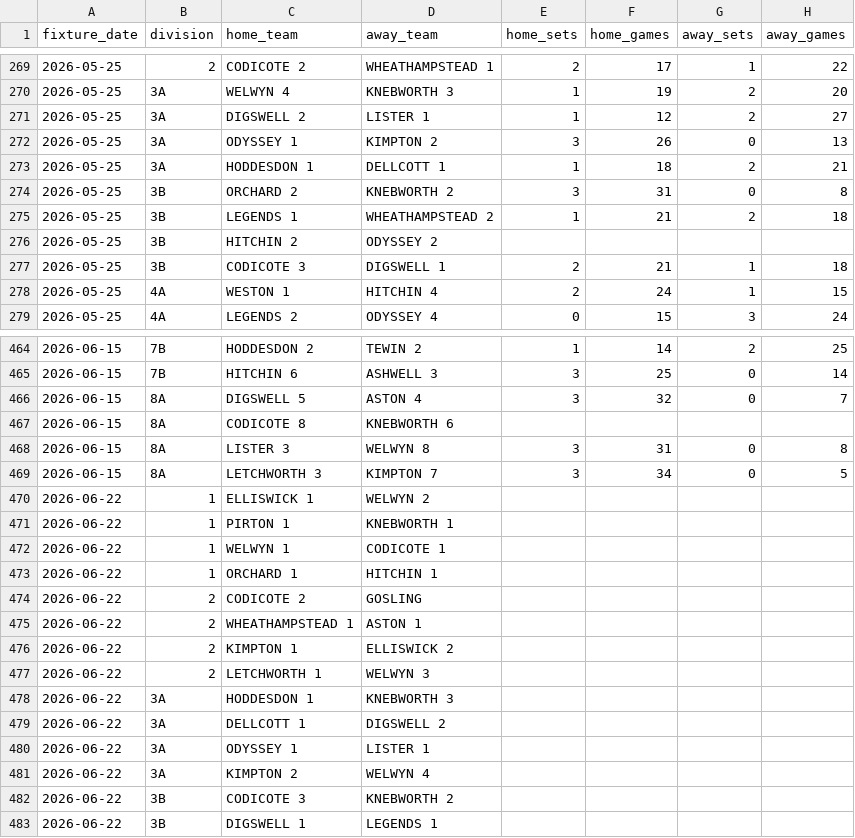
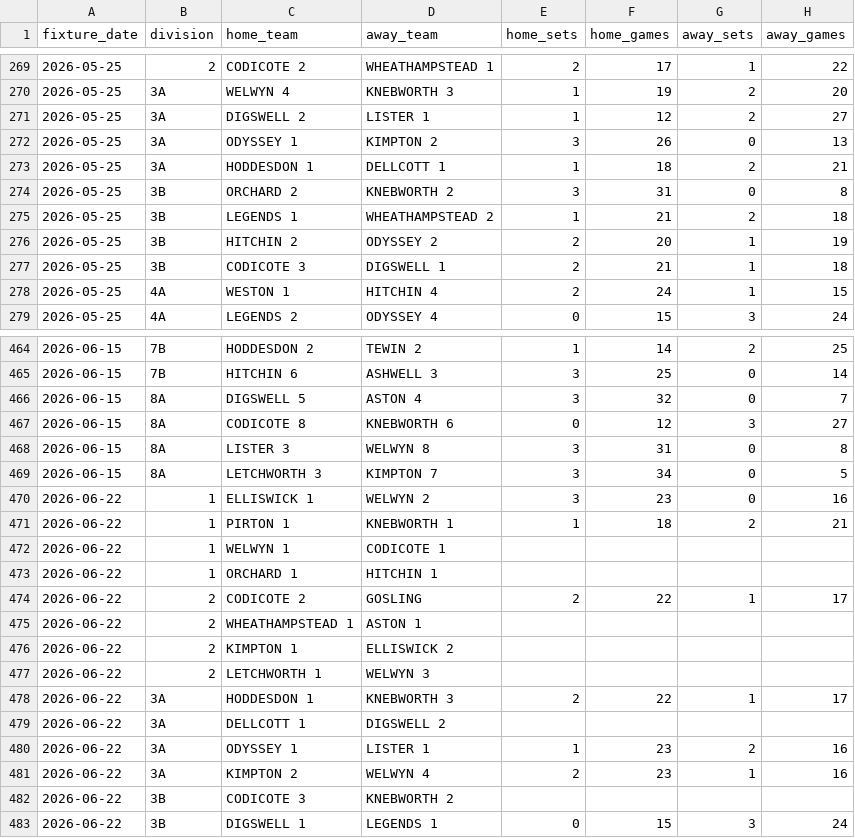
Before and after one commit to fangliren/tennis-analytics, a CSV file: tables/combined/combined.csv, drawn as a sheet; only a part is shown, gaps mark what is left out; the diff covers the shown part only.

```diff
--- a/tables/combined/combined.csv
+++ b/tables/combined/combined.csv
@@ -275,3 +275,3 @@ fixture_date,division,home_team,away_team,home_sets,home_games,away_sets,away_ga
 2026-05-25,3B,LEGENDS 1,WHEATHAMPSTEAD 2,1,21,2,18
-2026-05-25,3B,HITCHIN 2,ODYSSEY 2,,,,
+2026-05-25,3B,HITCHIN 2,ODYSSEY 2,2,20,1,19
 2026-05-25,3B,CODICOTE 3,DIGSWELL 1,2,21,1,18
@@ -466,10 +466,10 @@ fixture_date,division,home_team,away_team,home_sets,home_games,away_sets,away_ga
 2026-06-15,8A,DIGSWELL 5,ASTON 4,3,32,0,7
-2026-06-15,8A,CODICOTE 8,KNEBWORTH 6,,,,
+2026-06-15,8A,CODICOTE 8,KNEBWORTH 6,0,12,3,27
 2026-06-15,8A,LISTER 3,WELWYN 8,3,31,0,8
 2026-06-15,8A,LETCHWORTH 3,KIMPTON 7,3,34,0,5
-2026-06-22,1,ELLISWICK 1,WELWYN 2,,,,
-2026-06-22,1,PIRTON 1,KNEBWORTH 1,,,,
+2026-06-22,1,ELLISWICK 1,WELWYN 2,3,23,0,16
+2026-06-22,1,PIRTON 1,KNEBWORTH 1,1,18,2,21
 2026-06-22,1,WELWYN 1,CODICOTE 1,,,,
 2026-06-22,1,ORCHARD 1,HITCHIN 1,,,,
-2026-06-22,2,CODICOTE 2,GOSLING,,,,
+2026-06-22,2,CODICOTE 2,GOSLING,2,22,1,17
 2026-06-22,2,WHEATHAMPSTEAD 1,ASTON 1,,,,
@@ -477,7 +477,7 @@ fixture_date,division,home_team,away_team,home_sets,home_games,away_sets,away_ga
 2026-06-22,2,LETCHWORTH 1,WELWYN 3,,,,
-2026-06-22,3A,HODDESDON 1,KNEBWORTH 3,,,,
+2026-06-22,3A,HODDESDON 1,KNEBWORTH 3,2,22,1,17
 2026-06-22,3A,DELLCOTT 1,DIGSWELL 2,,,,
-2026-06-22,3A,ODYSSEY 1,LISTER 1,,,,
-2026-06-22,3A,KIMPTON 2,WELWYN 4,,,,
+2026-06-22,3A,ODYSSEY 1,LISTER 1,1,23,2,16
+2026-06-22,3A,KIMPTON 2,WELWYN 4,2,23,1,16
 2026-06-22,3B,CODICOTE 3,KNEBWORTH 2,,,,
-2026-06-22,3B,DIGSWELL 1,LEGENDS 1,,,,
+2026-06-22,3B,DIGSWELL 1,LEGENDS 1,0,15,3,24
```
Also changed, not shown: 152 edited cells elsewhere in this file, tables/leagues/leagues.csv, tables/results/results.csv, 1 other file.
